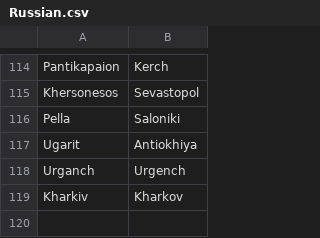
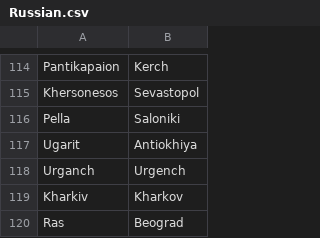
Before and after one commit to crossCiv4/DoC-Cross-Overhaul, a CSV file: Assets/Maps/Translations/Russian.csv, drawn as a sheet; only a part is shown, gaps mark what is left out.

```diff
--- a/Assets/Maps/Translations/Russian.csv
+++ b/Assets/Maps/Translations/Russian.csv
@@ -119 +119,2 @@ Urganch,Urgench
 Kharkiv,Kharkov
+Ras,Beograd
```
Also changed, not shown: Assets/Maps/Translations/Turkish.csv, 19 other files.
